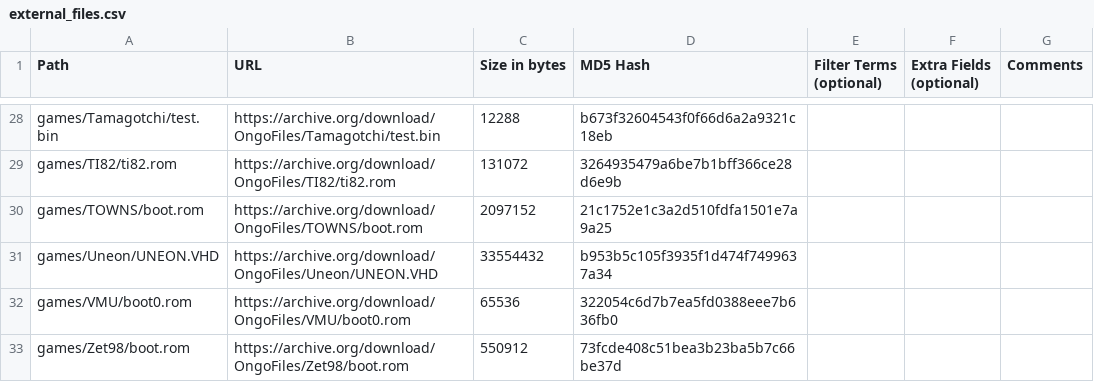
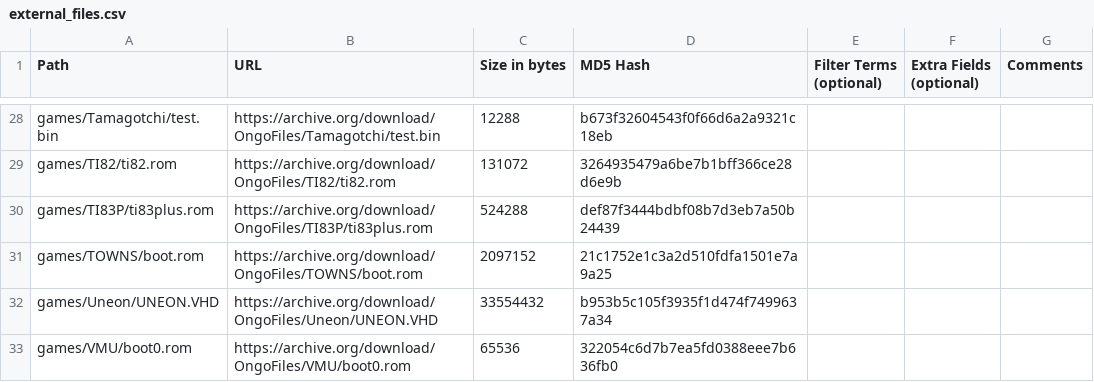
Before and after one commit to OngoGablogian/MiSTer_Ongo, a CSV file: external_files.csv, drawn as a sheet; only a part is shown, gaps mark what is left out; the shorter side is filled out with more unchanged rows; the diff names each change by its address in the sheet, - before the commit and + after, or states it on an @@ line.

```diff
--- a/external_files.csv
+++ b/external_files.csv
+row 30: games/TI83P/ti83plus.rom | https://archive.org/download/OngoFiles/TI83P/ti83plus.rom | 524288 | def87f3444bdbf08b7d3eb7a50b24439
```
Also changed, not shown: 2 other files.
